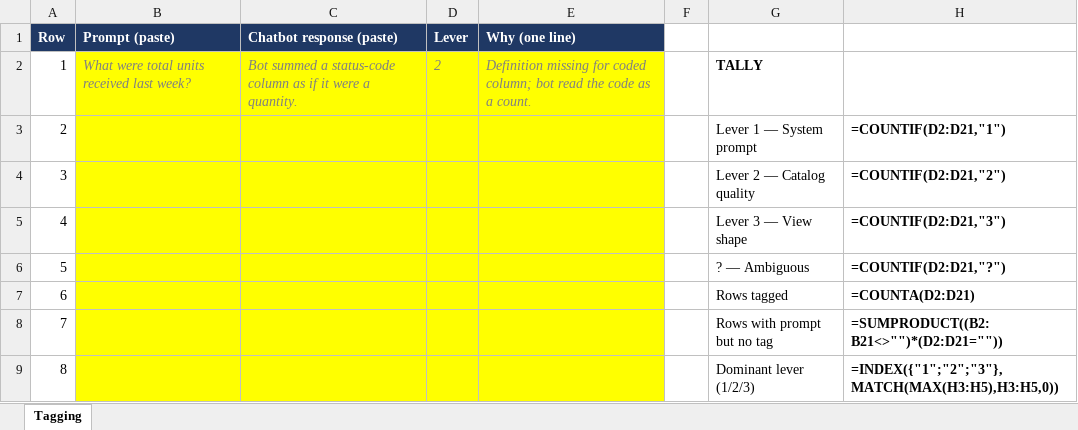
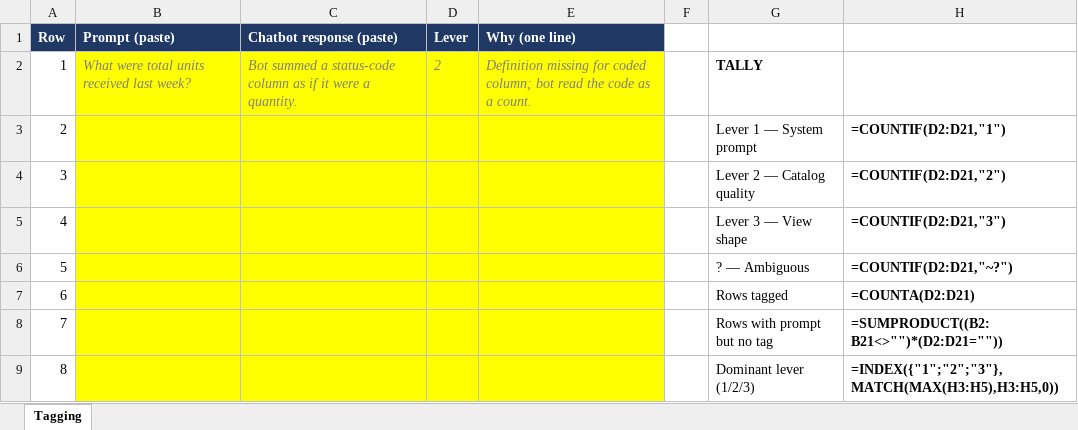
Before and after one commit to CollinBoback/kirocrew-taskmaster-app, an Excel workbook: deliverables/otb-diagnosis/tagging-template.xlsx, sheet Tagging, drawn as a sheet; only a part is shown; values as stored, in another font and other column widths than the file's, no borders; formulas without a stored value are shown as written; the diff names each change by its address in the sheet, - before the commit and + after, or states it on an @@ line.

```diff
--- a/deliverables/otb-diagnosis/tagging-template.xlsx (sheet Tagging)
+++ b/deliverables/otb-diagnosis/tagging-template.xlsx (sheet Tagging)
-H6: =COUNTIF(D2:D21,"?")
+H6: =COUNTIF(D2:D21,"~?")
```
